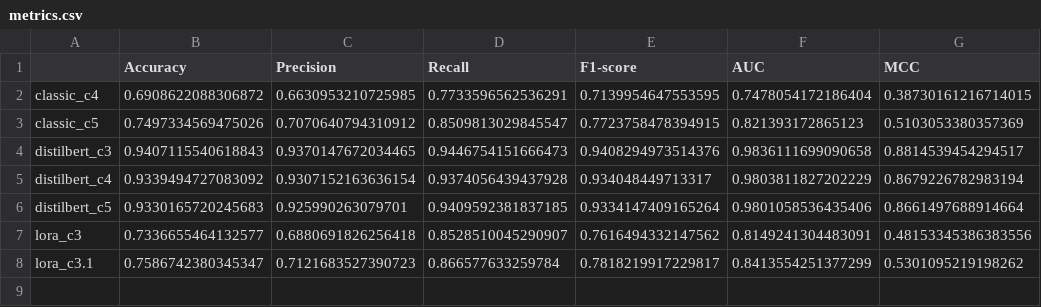
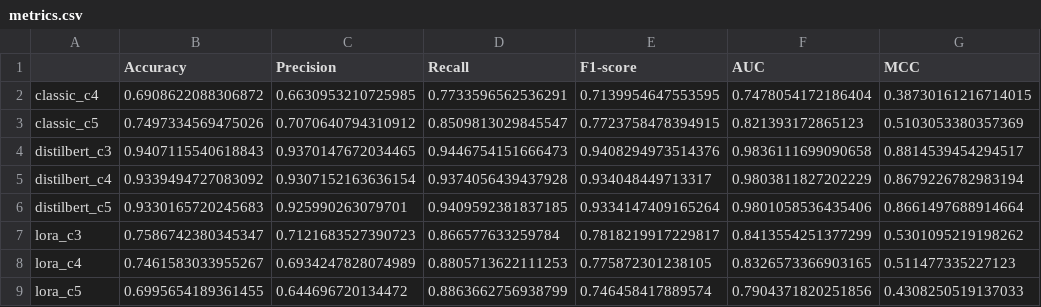
Before and after one commit to arceda/argosMHC, a CSV file: metrics.csv, drawn as a sheet.

```diff
--- a/metrics.csv
+++ b/metrics.csv
@@ -6,3 +6,4 @@ distilbert_c4,0.9339494727083092,0.9307152163636154,0.9374056439437928,0.9340484
 distilbert_c5,0.9330165720245683,0.925990263079701,0.9409592381837185,0.9334147409165264,0.9801058536435406,0.8661497688914664
-lora_c3,0.7336655464132577,0.6880691826256418,0.8528510045290907,0.7616494332147562,0.8149241304483091,0.48153345386383556
-lora_c3.1,0.7586742380345347,0.7121683527390723,0.866577633259784,0.7818219917229817,0.8413554251377299,0.5301095219198262
+lora_c3,0.7586742380345347,0.7121683527390723,0.866577633259784,0.7818219917229817,0.8413554251377299,0.5301095219198262
+lora_c4,0.7461583033955267,0.6934247828074989,0.8805713622111253,0.775872301238105,0.8326573366903165,0.511477335227123
+lora_c5,0.6995654189361455,0.644696720134472,0.8863662756938799,0.746458417889574,0.7904371820251856,0.4308250519137033
```
Also changed, not shown: 10 other files.
